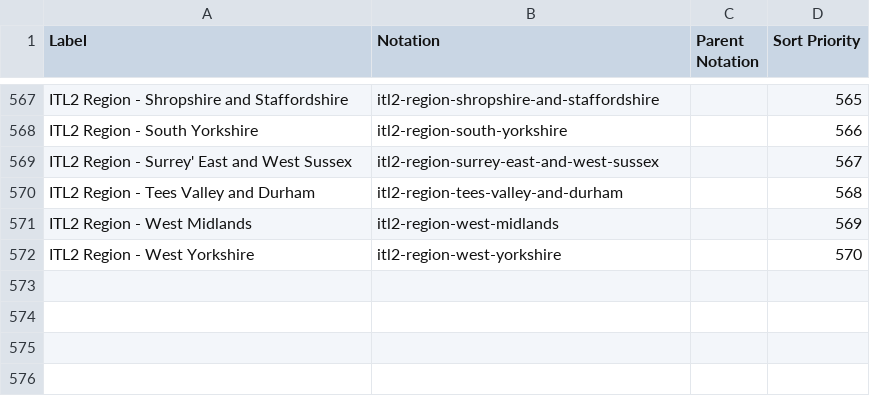
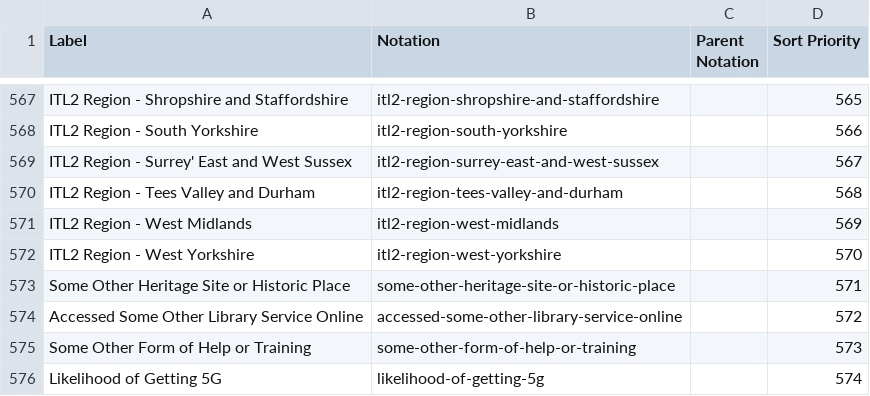
Before and after one commit to sazzadur-ons/provider-ons-ess, a CSV file: datasets/DCMS-Participation-Survey-2021-22-annual-data-tables/codelists/response.csv, drawn as a sheet; only a part is shown, gaps mark what is left out.

Commit message:
Dec 21st update added some responses

```diff
--- a/datasets/DCMS-Participation-Survey-2021-22-annual-data-tables/codelists/response.csv
+++ b/datasets/DCMS-Participation-Survey-2021-22-annual-data-tables/codelists/response.csv
@@ -572 +572,5 @@ ITL2 Region - West Midlands,itl2-region-west-midlands,,569
 ITL2 Region - West Yorkshire,itl2-region-west-yorkshire,,570
+Some Other Heritage Site or Historic Place,some-other-heritage-site-or-historic-place,,571
+Accessed Some Other Library Service Online,accessed-some-other-library-service-online,,572
+Some Other Form of Help or Training,some-other-form-of-help-or-training,,573
+Likelihood of Getting 5G,likelihood-of-getting-5g,,574
```
